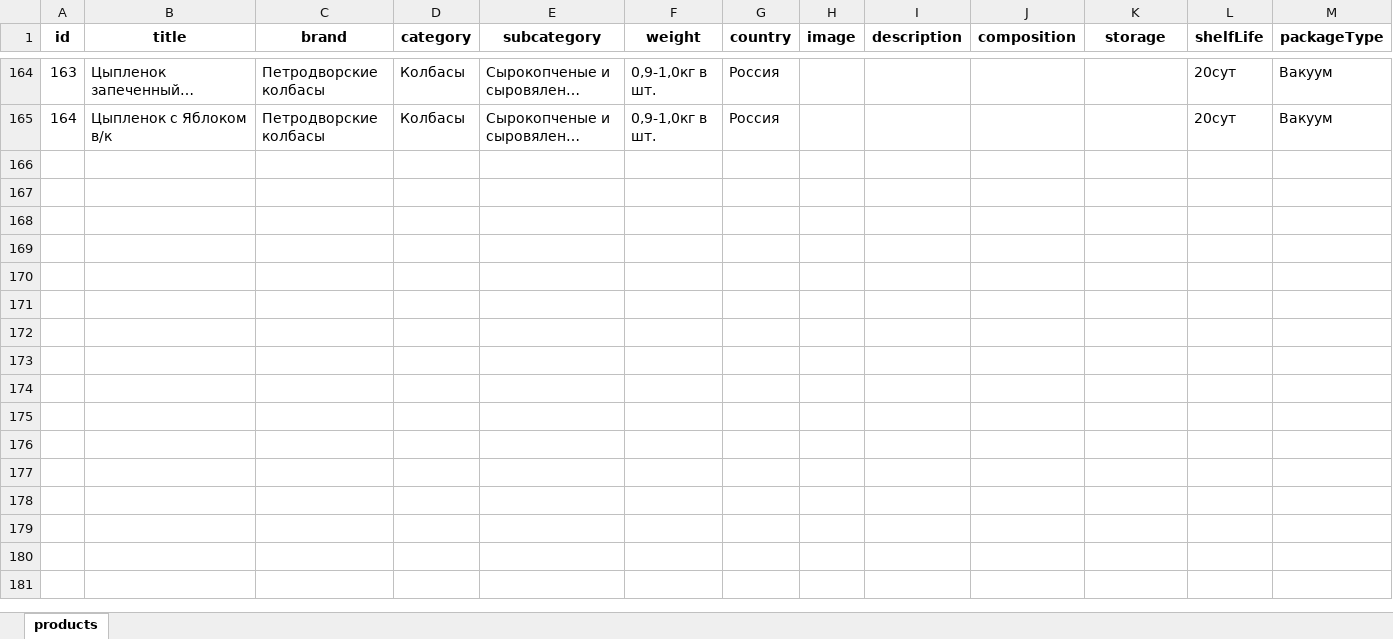
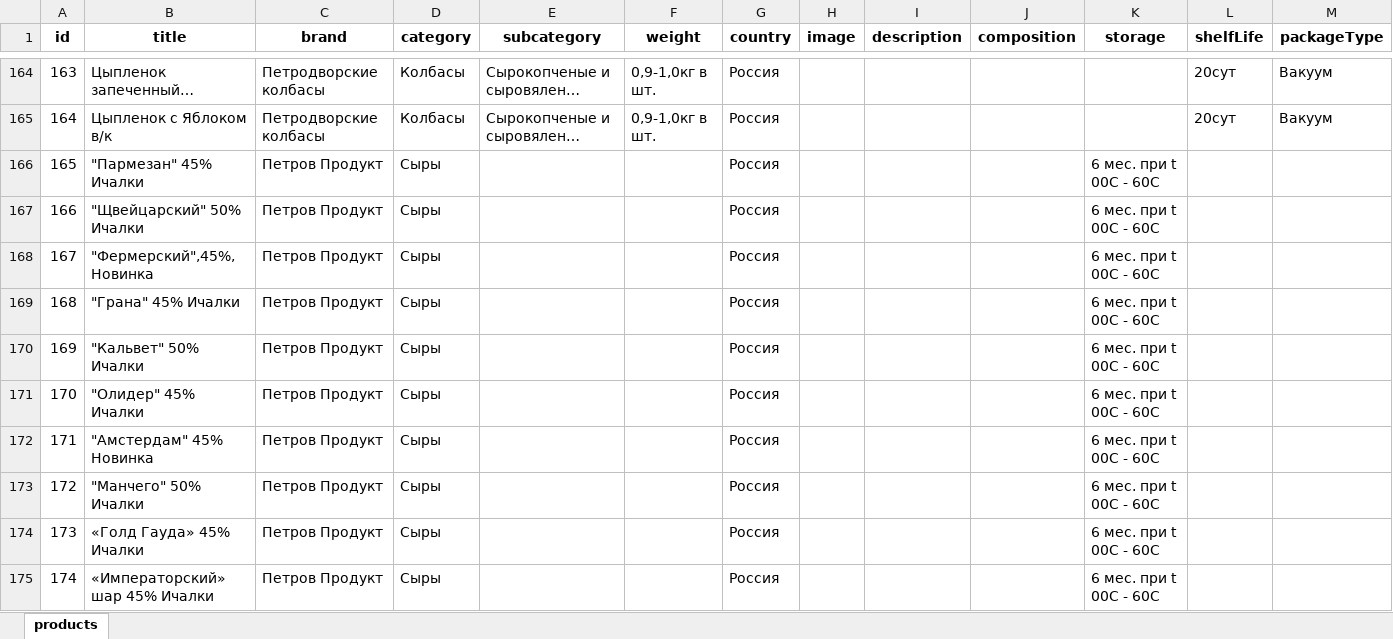
Before and after one commit to rafaelinka/petrov-product-miniapp, an Excel workbook: storage/products.xlsx, sheet products, drawn as a sheet; only a part is shown, gaps mark what is left out; long unchanged cells end in …; values as stored, in another font and other column widths than the file's, no borders; rows hold the shown columns only; the diff covers the shown part only; the diff names each change by its address in the sheet, - before the commit and + after, or states it on an @@ line.

Commit message:
Update products and modal cards

```diff
--- a/storage/products.xlsx (sheet products)
+++ b/storage/products.xlsx (sheet products)
+row 166: 165 | "Пармезан" 45% Ичалки | Петров Продукт | Сыры |  |  | Россия |  |  |  | 6 мес. при t 00C - 60C
+row 167: 166 | "Щвейцарский" 50% Ичалки | Петров Продукт | Сыры |  |  | Россия |  |  |  | 6 мес. при t 00C - 60C
+row 168: 167 | "Фермерский",45%, Новинка | Петров Продукт | Сыры |  |  | Россия |  |  |  | 6 мес. при t 00C - 60C
+row 169: 168 | "Грана" 45% Ичалки | Петров Продукт | Сыры |  |  | Россия |  |  |  | 6 мес. при t 00C - 60C
+row 170: 169 | "Кальвет" 50% Ичалки | Петров Продукт | Сыры |  |  | Россия |  |  |  | 6 мес. при t 00C - 60C
+row 171: 170 | "Олидер" 45% Ичалки | Петров Продукт | Сыры |  |  | Россия |  |  |  | 6 мес. при t 00C - 60C
+row 172: 171 | "Амстердам" 45% Новинка | Петров Продукт | Сыры |  |  | Россия |  |  |  | 6 мес. при t 00C - 60C
+row 173: 172 | "Манчего" 50% Ичалки | Петров Продукт | Сыры |  |  | Россия |  |  |  | 6 мес. при t 00C - 60C
+row 174: 173 | «Голд Гауда» 45% Ичалки | Петров Продукт | Сыры |  |  | Россия |  |  |  | 6 мес. при t 00C - 60C
+row 175: 174 | «Императорский» шар 45% Ичалки | Петров Продукт | Сыры |  |  | Россия |  |  |  | 6 мес. при t 00C - 60C
```
Also changed, not shown: 239 added rows and 84 edited cells elsewhere in this sheet, 26 other files.
